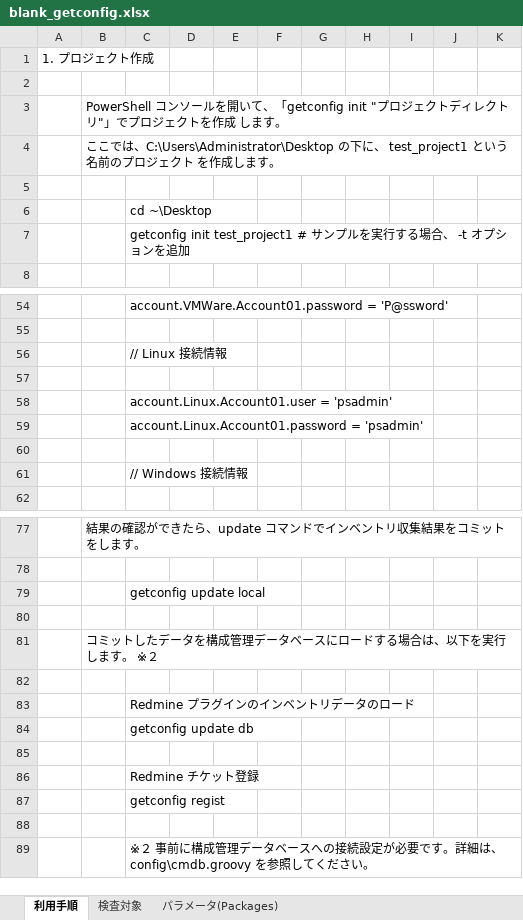
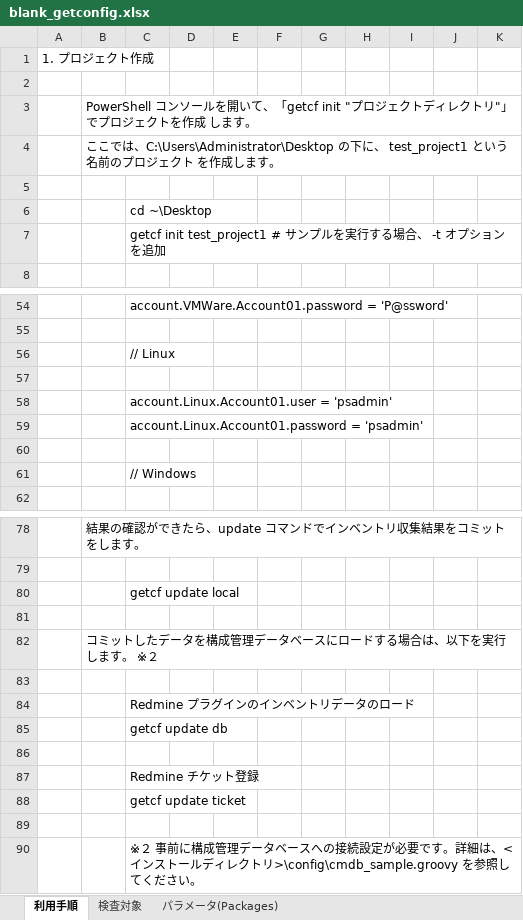
Before and after one commit to getperf/getconfig, an Excel workbook: blank_getconfig.xlsx, sheet 利用手順, drawn as a sheet; only a part is shown, gaps mark what is left out; values as stored, in another font and other column widths than the file's, no borders; addresses are those after the commit; the diff covers the shown part only; the diff names each change by its address in the sheet, - before the commit and + after, or states it on an @@ line.

```diff
--- a/blank_getconfig.xlsx (sheet 利用手順)
+++ b/blank_getconfig.xlsx (sheet 利用手順)
-B3: …いて、「getconfig init "プロ…
+B3: …いて、「getcf init "プロ…
-C7: getconfig init test_project1 # サ…
+C7: getcf init test_project1 # サ…
-C56: // Linux 接続情報
+C56: // Linux
-C61: // Windows 接続情報
+C61: // Windows
-C80: getconfig update local
+C80: getcf update local
-C85: getconfig update db
+C85: getcf update db
-C88: getconfig regist
+C88: getcf update ticket
-C90: …詳細は、config\cmdb.groovy を参照し…
+C90: …詳細は、<インストールディレクトリ>\config\cmdb_sample.groovy を参照し…
```
Also changed, not shown: 1 added row and 2 edited cells elsewhere in this sheet, getconfig.xlsx, 20 other files.
